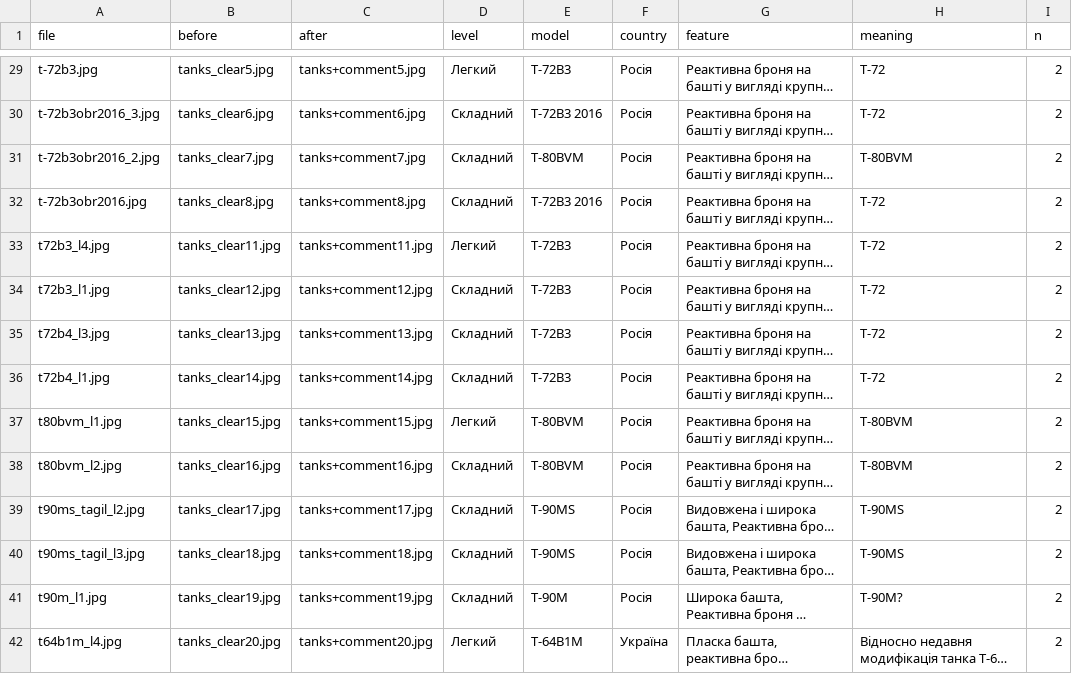
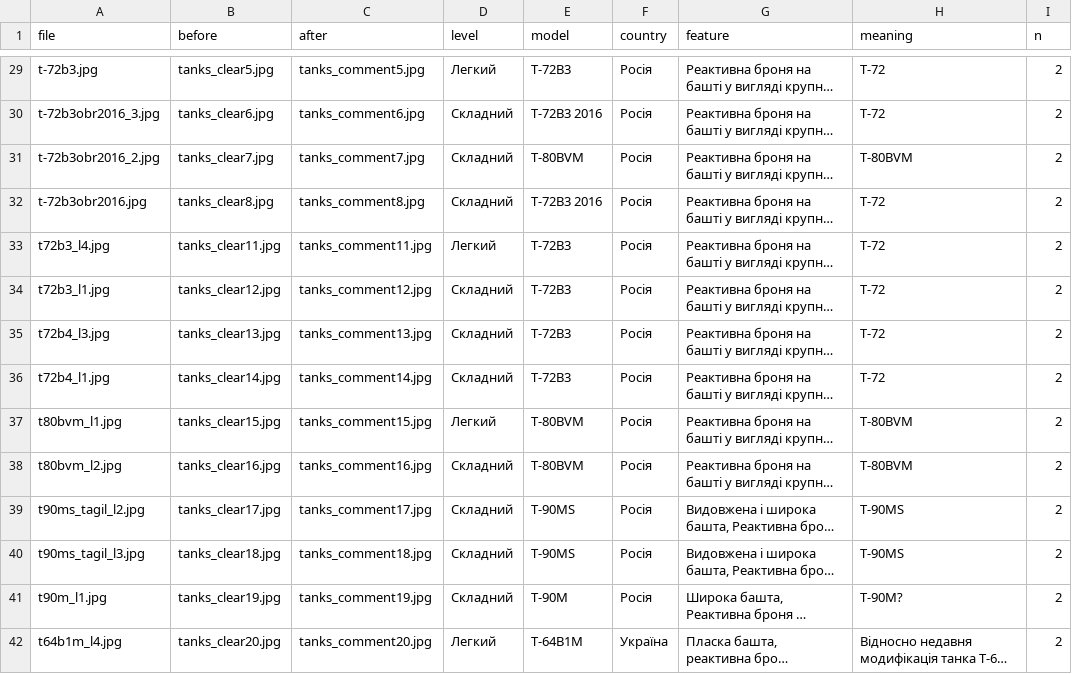
Before and after one commit to texty/tanks_game, a CSV file: data/data.csv, drawn as a sheet; only a part is shown, gaps mark what is left out; long unchanged cells end in …; the diff covers the shown part only; the diff names each change by its address in the sheet, - before the commit and + after, or states it on an @@ line.

```diff
--- a/data/data.csv
+++ b/data/data.csv
-C29 (after): tanks+comment5.jpg
+C29 (after): tanks_comment5.jpg
-C30 (after): tanks+comment6.jpg
+C30 (after): tanks_comment6.jpg
-C31 (after): tanks+comment7.jpg
+C31 (after): tanks_comment7.jpg
-C32 (after): tanks+comment8.jpg
+C32 (after): tanks_comment8.jpg
-C33 (after): tanks+comment11.jpg
+C33 (after): tanks_comment11.jpg
-C34 (after): tanks+comment12.jpg
+C34 (after): tanks_comment12.jpg
-C35 (after): tanks+comment13.jpg
+C35 (after): tanks_comment13.jpg
-C36 (after): tanks+comment14.jpg
+C36 (after): tanks_comment14.jpg
-C37 (after): tanks+comment15.jpg
+C37 (after): tanks_comment15.jpg
-C38 (after): tanks+comment16.jpg
+C38 (after): tanks_comment16.jpg
-C39 (after): tanks+comment17.jpg
+C39 (after): tanks_comment17.jpg
-C40 (after): tanks+comment18.jpg
+C40 (after): tanks_comment18.jpg
-C41 (after): tanks+comment19.jpg
+C41 (after): tanks_comment19.jpg
-C42 (after): tanks+comment20.jpg
+C42 (after): tanks_comment20.jpg
```
Also changed, not shown: 56 edited cells elsewhere in this file, 27 other files.
